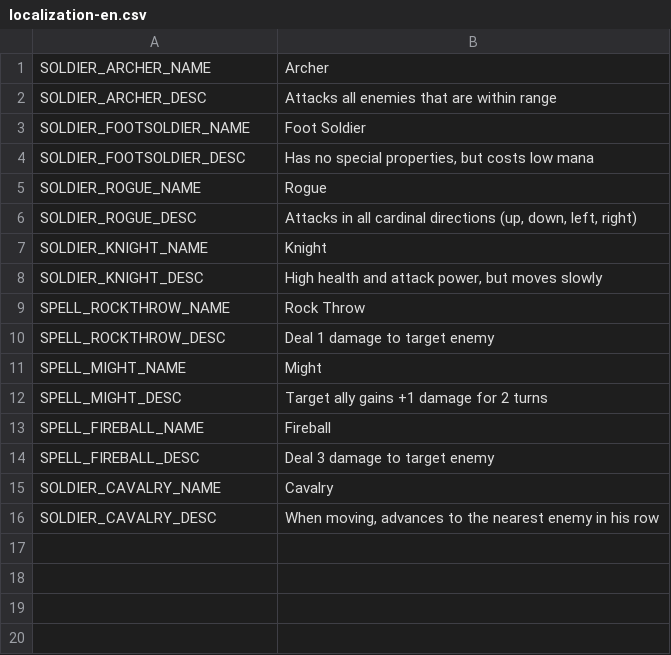
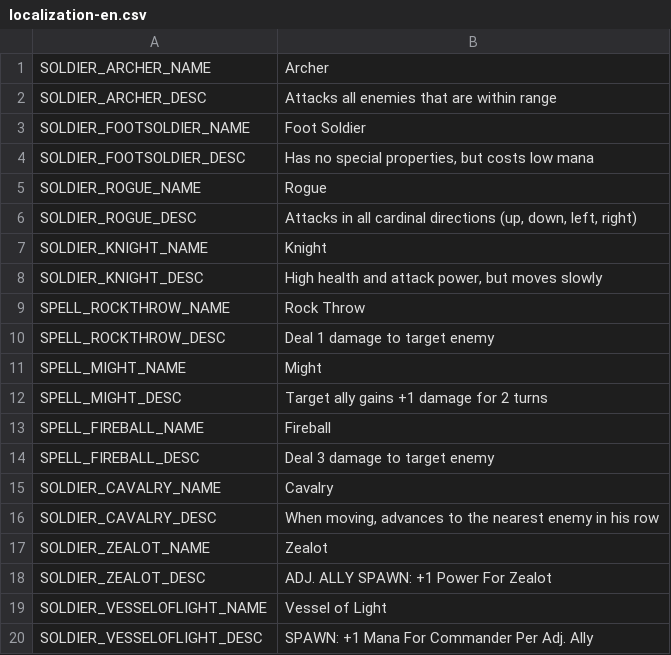
Before and after one commit to Fantomwon/Warpath, a CSV file: Assets/Resources/Localization/localization-en.csv, drawn as a sheet.

Commit message:
-Added name and description loc for the Zealot and the Vessel of Light -Fixed a bug where the game would crash if the AI tried to use a spell card as their first action on a turn

```diff
--- a/Assets/Resources/Localization/localization-en.csv
+++ b/Assets/Resources/Localization/localization-en.csv
@@ -16 +16,5 @@ SOLDIER_CAVALRY_NAME,Cavalry
 SOLDIER_CAVALRY_DESC,"When moving, advances to the nearest enemy in his row"
+SOLDIER_ZEALOT_NAME,Zealot
+SOLDIER_ZEALOT_DESC,ADJ. ALLY SPAWN: +1 Power For Zealot
+SOLDIER_VESSELOFLIGHT_NAME,Vessel of Light
+SOLDIER_VESSELOFLIGHT_DESC,SPAWN: +1 Mana For Commander Per Adj. Ally
```
Also changed, not shown: 10 other files.
